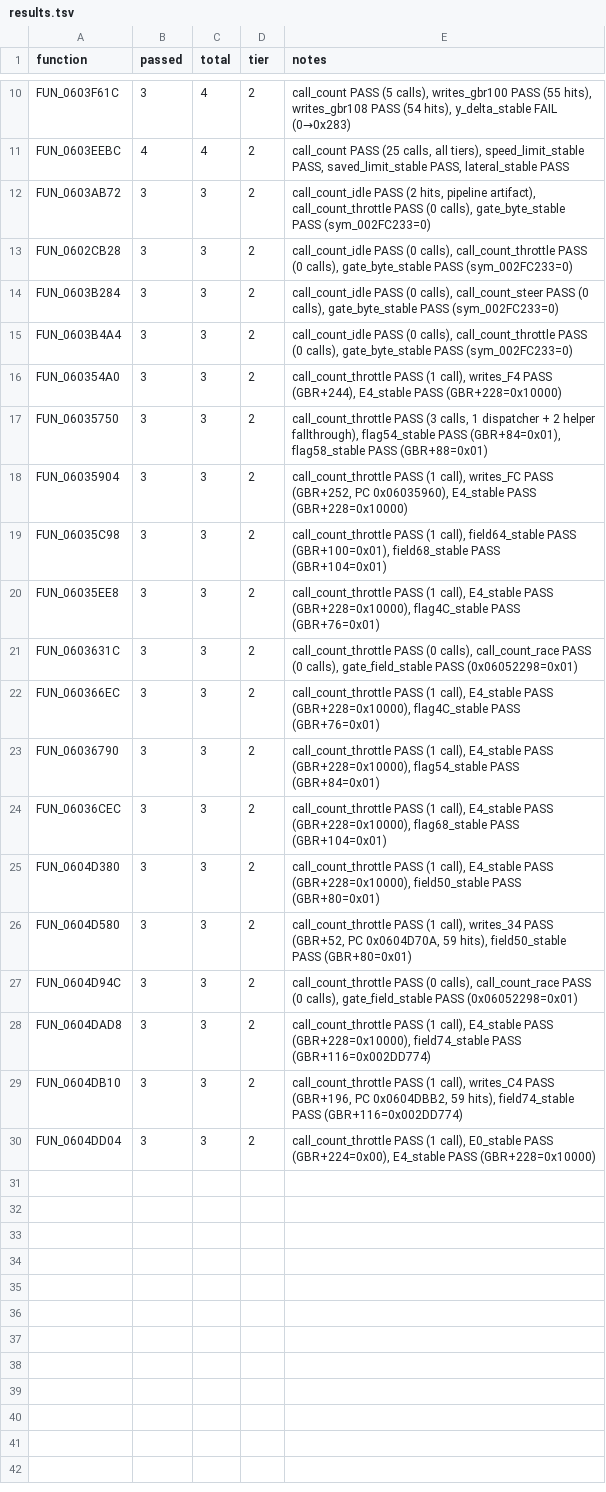
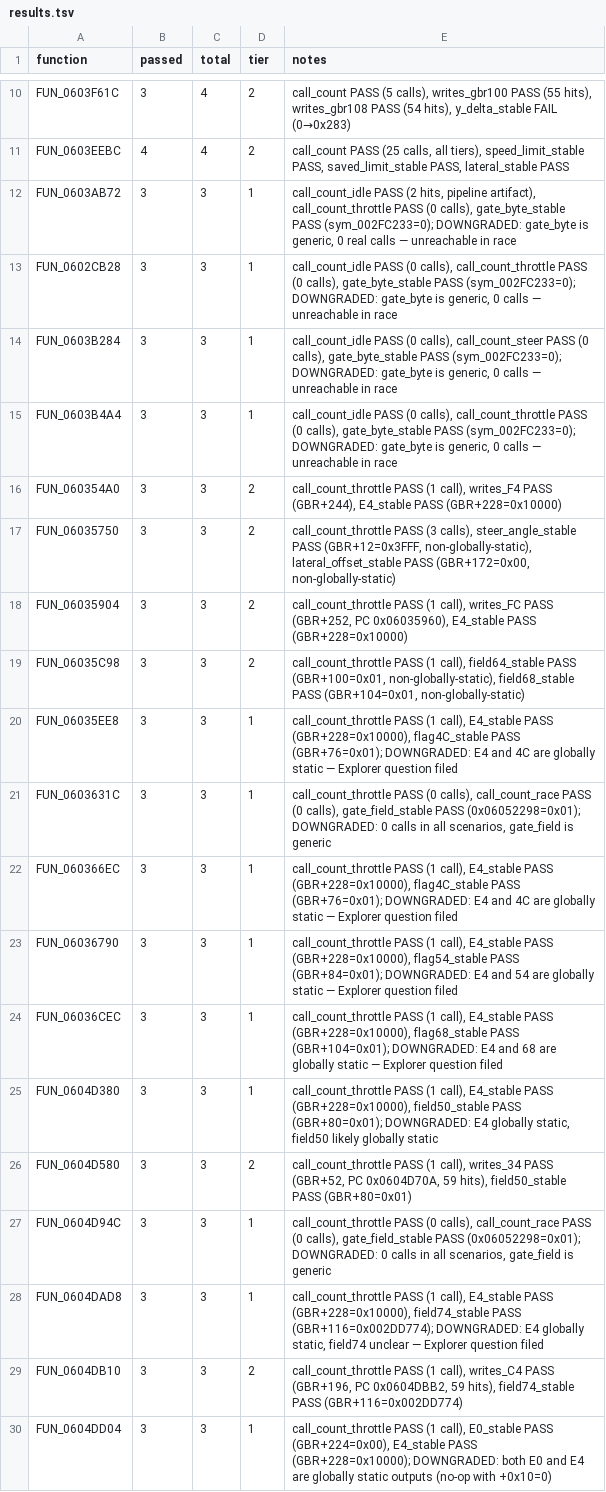
Before and after one commit to AJBats/saturn-daytona-cce-re, a TSV file: workstreams/auto_re/results.tsv, drawn as a sheet; only a part is shown, gaps mark what is left out.

```diff
--- a/workstreams/auto_re/results.tsv
+++ b/workstreams/auto_re/results.tsv
@@ -11,20 +11,20 @@ FUN_0603F61C	3	4	2	call_count PASS (5 calls), writes_gbr100 PASS (55 hits), writ
 FUN_0603EEBC	4	4	2	call_count PASS (25 calls, all tiers), speed_limit_stable PASS, saved_limit_stable PASS, lateral_stable PASS
-FUN_0603AB72	3	3	2	call_count_idle PASS (2 hits, pipeline artifact), call_count_throttle PASS (0 calls), gate_byte_stable PASS (sym_002FC233=0)
-FUN_0602CB28	3	3	2	call_count_idle PASS (0 calls), call_count_throttle PASS (0 calls), gate_byte_stable PASS (sym_002FC233=0)
-FUN_0603B284	3	3	2	call_count_idle PASS (0 calls), call_count_steer PASS (0 calls), gate_byte_stable PASS (sym_002FC233=0)
-FUN_0603B4A4	3	3	2	call_count_idle PASS (0 calls), call_count_throttle PASS (0 calls), gate_byte_stable PASS (sym_002FC233=0)
+FUN_0603AB72	3	3	1	call_count_idle PASS (2 hits, pipeline artifact), call_count_throttle PASS (0 calls), gate_byte_stable PASS (sym_002FC233=0); DOWNGRADED: gate_byte is generic, 0 real calls — unreachable in race
+FUN_0602CB28	3	3	1	call_count_idle PASS (0 calls), call_count_throttle PASS (0 calls), gate_byte_stable PASS (sym_002FC233=0); DOWNGRADED: gate_byte is generic, 0 calls — unreachable in race
+FUN_0603B284	3	3	1	call_count_idle PASS (0 calls), call_count_steer PASS (0 calls), gate_byte_stable PASS (sym_002FC233=0); DOWNGRADED: gate_byte is generic, 0 calls — unreachable in race
+FUN_0603B4A4	3	3	1	call_count_idle PASS (0 calls), call_count_throttle PASS (0 calls), gate_byte_stable PASS (sym_002FC233=0); DOWNGRADED: gate_byte is generic, 0 calls — unreachable in race
 FUN_060354A0	3	3	2	call_count_throttle PASS (1 call), writes_F4 PASS (GBR+244), E4_stable PASS (GBR+228=0x10000)
-FUN_06035750	3	3	2	call_count_throttle PASS (3 calls, 1 dispatcher + 2 helper fallthrough), flag54_stable PASS (GBR+84=0x01), flag58_stable PASS (GBR+88=0x01)
+FUN_06035750	3	3	2	call_count_throttle PASS (3 calls), steer_angle_stable PASS (GBR+12=0x3FFF, non-globally-static), lateral_offset_stable PASS (GBR+172=0x00, non-globally-static)
 FUN_06035904	3	3	2	call_count_throttle PASS (1 call), writes_FC PASS (GBR+252, PC 0x06035960), E4_stable PASS (GBR+228=0x10000)
-FUN_06035C98	3	3	2	call_count_throttle PASS (1 call), field64_stable PASS (GBR+100=0x01), field68_stable PASS (GBR+104=0x01)
-FUN_06035EE8	3	3	2	call_count_throttle PASS (1 call), E4_stable PASS (GBR+228=0x10000), flag4C_stable PASS (GBR+76=0x01)
-FUN_0603631C	3	3	2	call_count_throttle PASS (0 calls), call_count_race PASS (0 calls), gate_field_stable PASS (0x06052298=0x01)
-FUN_060366EC	3	3	2	call_count_throttle PASS (1 call), E4_stable PASS (GBR+228=0x10000), flag4C_stable PASS (GBR+76=0x01)
-FUN_06036790	3	3	2	call_count_throttle PASS (1 call), E4_stable PASS (GBR+228=0x10000), flag54_stable PASS (GBR+84=0x01)
-FUN_06036CEC	3	3	2	call_count_throttle PASS (1 call), E4_stable PASS (GBR+228=0x10000), flag68_stable PASS (GBR+104=0x01)
-FUN_0604D380	3	3	2	call_count_throttle PASS (1 call), E4_stable PASS (GBR+228=0x10000), field50_stable PASS (GBR+80=0x01)
+FUN_06035C98	3	3	2	call_count_throttle PASS (1 call), field64_stable PASS (GBR+100=0x01, non-globally-static), field68_stable PASS (GBR+104=0x01, non-globally-static)
+FUN_06035EE8	3	3	1	call_count_throttle PASS (1 call), E4_stable PASS (GBR+228=0x10000), flag4C_stable PASS (GBR+76=0x01); DOWNGRADED: E4 and 4C are globally static — Explorer question filed
+FUN_0603631C	3	3	1	call_count_throttle PASS (0 calls), call_count_race PASS (0 calls), gate_field_stable PASS (0x06052298=0x01); DOWNGRADED: 0 calls in all scenarios, gate_field is generic
+FUN_060366EC	3	3	1	call_count_throttle PASS (1 call), E4_stable PASS (GBR+228=0x10000), flag4C_stable PASS (GBR+76=0x01); DOWNGRADED: E4 and 4C are globally static — Explorer question filed
+FUN_06036790	3	3	1	call_count_throttle PASS (1 call), E4_stable PASS (GBR+228=0x10000), flag54_stable PASS (GBR+84=0x01); DOWNGRADED: E4 and 54 are globally static — Explorer question filed
+FUN_06036CEC	3	3	1	call_count_throttle PASS (1 call), E4_stable PASS (GBR+228=0x10000), flag68_stable PASS (GBR+104=0x01); DOWNGRADED: E4 and 68 are globally static — Explorer question filed
+FUN_0604D380	3	3	1	call_count_throttle PASS (1 call), E4_stable PASS (GBR+228=0x10000), field50_stable PASS (GBR+80=0x01); DOWNGRADED: E4 globally static, field50 likely globally static
 FUN_0604D580	3	3	2	call_count_throttle PASS (1 call), writes_34 PASS (GBR+52, PC 0x0604D70A, 59 hits), field50_stable PASS (GBR+80=0x01)
-FUN_0604D94C	3	3	2	call_count_throttle PASS (0 calls), call_count_race PASS (0 calls), gate_field_stable PASS (0x06052298=0x01)
-FUN_0604DAD8	3	3	2	call_count_throttle PASS (1 call), E4_stable PASS (GBR+228=0x10000), field74_stable PASS (GBR+116=0x002DD774)
+FUN_0604D94C	3	3	1	call_count_throttle PASS (0 calls), call_count_race PASS (0 calls), gate_field_stable PASS (0x06052298=0x01); DOWNGRADED: 0 calls in all scenarios, gate_field is generic
+FUN_0604DAD8	3	3	1	call_count_throttle PASS (1 call), E4_stable PASS (GBR+228=0x10000), field74_stable PASS (GBR+116=0x002DD774); DOWNGRADED: E4 globally static, field74 unclear — Explorer question filed
 FUN_0604DB10	3	3	2	call_count_throttle PASS (1 call), writes_C4 PASS (GBR+196, PC 0x0604DBB2, 59 hits), field74_stable PASS (GBR+116=0x002DD774)
-FUN_0604DD04	3	3	2	call_count_throttle PASS (1 call), E0_stable PASS (GBR+224=0x00), E4_stable PASS (GBR+228=0x10000)
+FUN_0604DD04	3	3	1	call_count_throttle PASS (1 call), E0_stable PASS (GBR+224=0x00), E4_stable PASS (GBR+228=0x10000); DOWNGRADED: both E0 and E4 are globally static outputs (no-op with +0x10=0)
```
Also changed, not shown: 9 other files.
